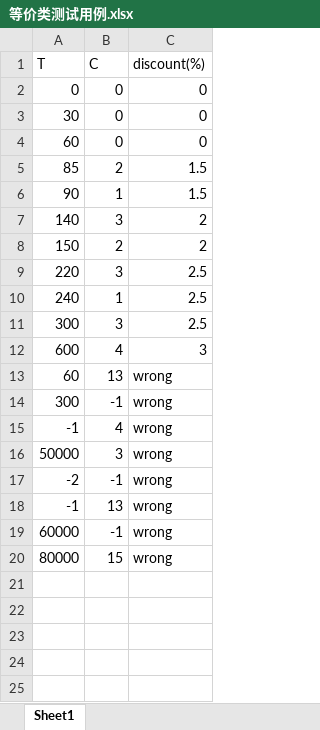
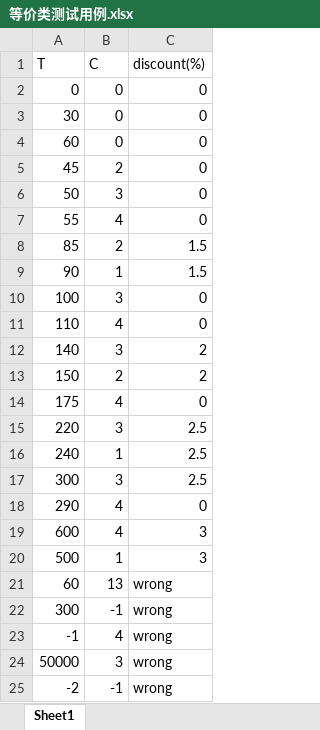
Before and after one commit to likicode/SoftwareTesting, an Excel workbook: 作业二－电话费问题/等价类测试用例.xlsx, sheet Sheet1, drawn as a sheet; only a part is shown; the shorter side is filled out with more unchanged rows; values as stored, in another font and other column widths than the file's, no borders; the diff names each change by its address in the sheet, - before the commit and + after, or states it on an @@ line.

```diff
--- a/作业二－电话费问题/等价类测试用例.xlsx (sheet Sheet1)
+++ b/作业二－电话费问题/等价类测试用例.xlsx (sheet Sheet1)
+row 5: 45 | 2 | 0
+row 6: 50 | 3 | 0
+row 7: 55 | 4 | 0
+row 10: 100 | 3 | 0
+row 11: 110 | 4 | 0
+row 14: 175 | 4 | 0
+row 18: 290 | 4 | 0
+row 20: 500 | 1 | 3
```
Also changed, not shown: 3 other files.
